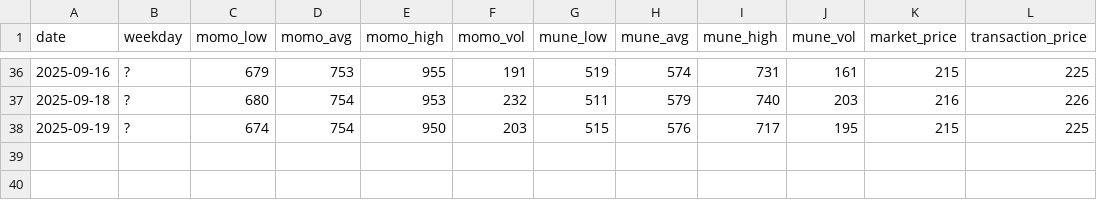
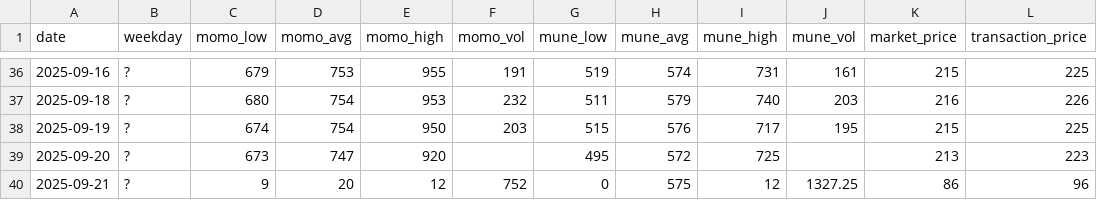
Before and after one commit to ricesan7/chicken-price, a CSV file: docs/data/daily.csv, drawn as a sheet; only a part is shown, gaps mark what is left out; the diff names each change by its address in the sheet, - before the commit and + after, or states it on an @@ line.

Commit message:
chore(data): update docs/data/daily.csv

```diff
--- a/docs/data/daily.csv
+++ b/docs/data/daily.csv
+row 39: 2025-09-20 | ? | 673 | 747 | 920 |  | 495 | 572 | 725 |  | 213 | 223
+row 40: 2025-09-21 | ? | 9 | 20 | 12 | 752 | 0 | 575 | 12 | 1327.25 | 86 | 96
```
